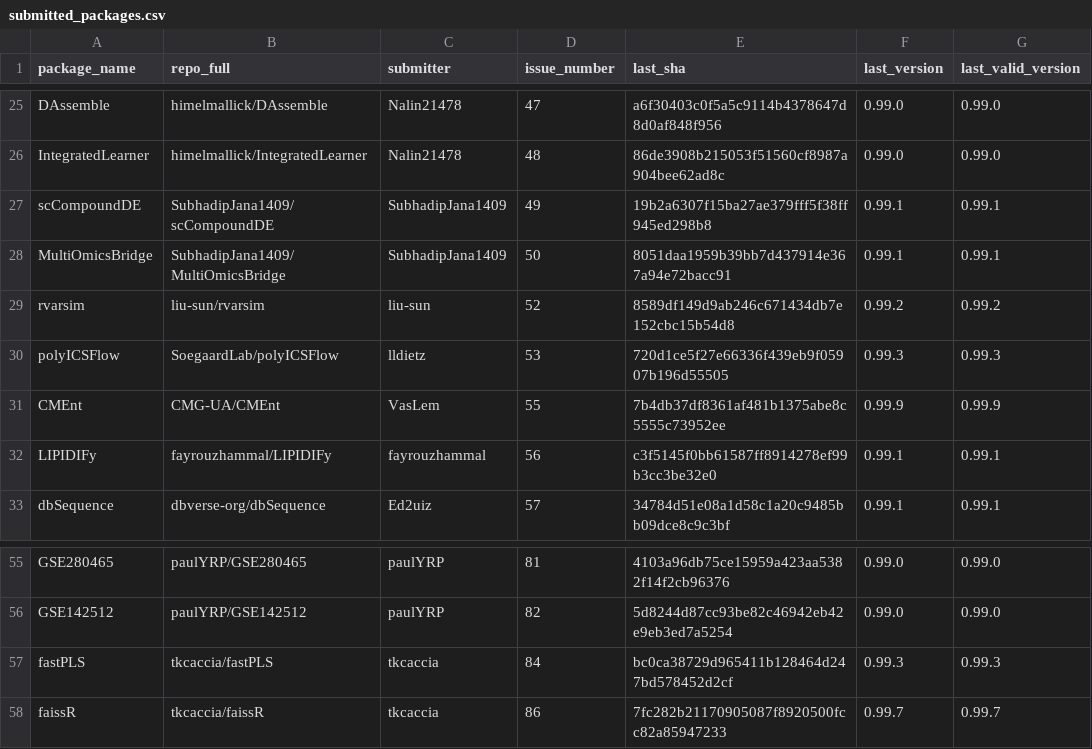
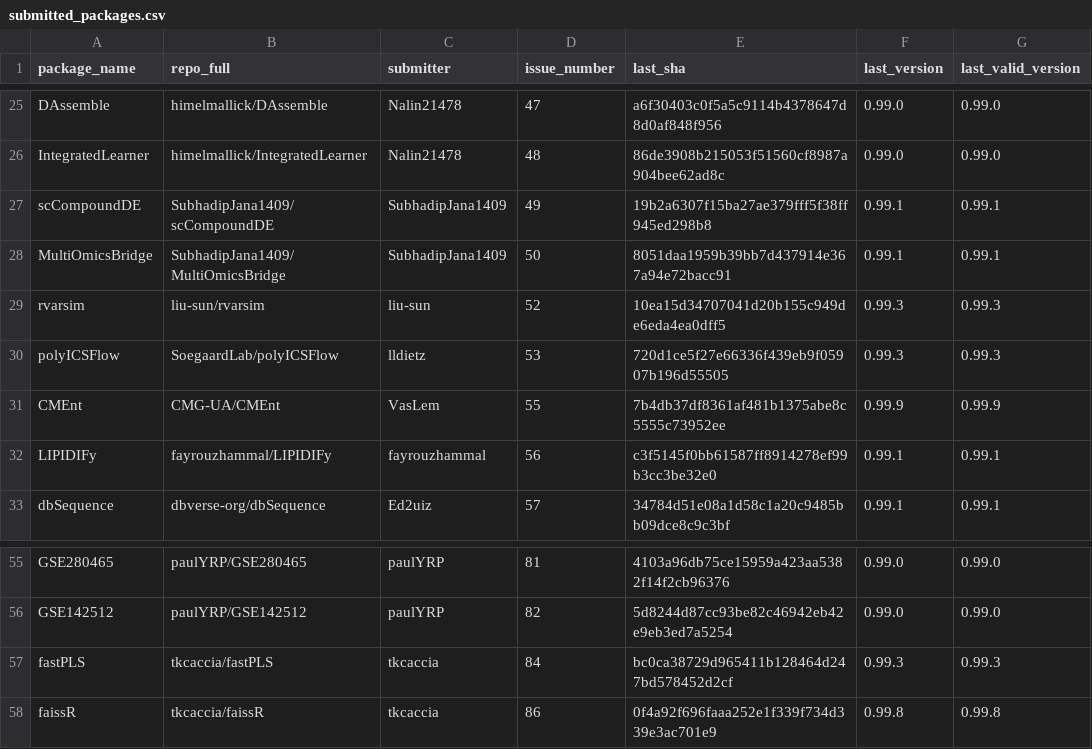
Before and after one commit to Bioconductor/BiocContributions, a CSV file: submissions/submitted_packages.csv, drawn as a sheet; only a part is shown, gaps mark what is left out.

Commit message:
Update build SHAs and versions

```diff
--- a/submissions/submitted_packages.csv
+++ b/submissions/submitted_packages.csv
@@ -28,3 +28,3 @@ scCompoundDE,SubhadipJana1409/scCompoundDE,SubhadipJana1409,49,19b2a6307f15ba27a
 MultiOmicsBridge,SubhadipJana1409/MultiOmicsBridge,SubhadipJana1409,50,8051daa1959b39bb7d437914e367a94e72bacc91,0.99.1,0.99.1
-rvarsim,liu-sun/rvarsim,liu-sun,52,8589df149d9ab246c671434db7e152cbc15b54d8,0.99.2,0.99.2
+rvarsim,liu-sun/rvarsim,liu-sun,52,10ea15d34707041d20b155c949de6eda4ea0dff5,0.99.3,0.99.3
 polyICSFlow,SoegaardLab/polyICSFlow,lldietz,53,720d1ce5f27e66336f439eb9f05907b196d55505,0.99.3,0.99.3
@@ -57,2 +57,2 @@ GSE142512,paulYRP/GSE142512,paulYRP,82,5d8244d87cc93be82c46942eb42e9eb3ed7a5254,
 fastPLS,tkcaccia/fastPLS,tkcaccia,84,bc0ca38729d965411b128464d247bd578452d2cf,0.99.3,0.99.3
-faissR,tkcaccia/faissR,tkcaccia,86,7fc282b21170905087f8920500fcc82a85947233,0.99.7,0.99.7
+faissR,tkcaccia/faissR,tkcaccia,86,0f4a92f696faaa252e1f339f734d339e3ac701e9,0.99.8,0.99.8
```
